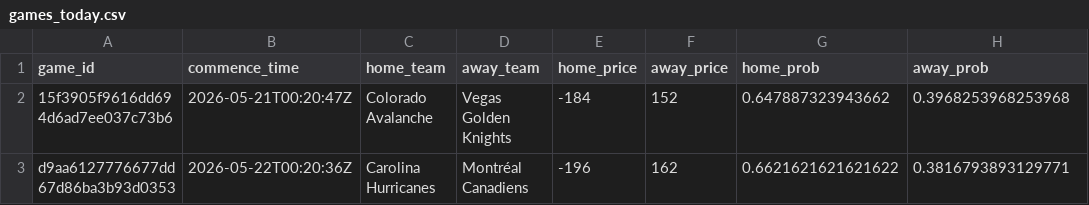
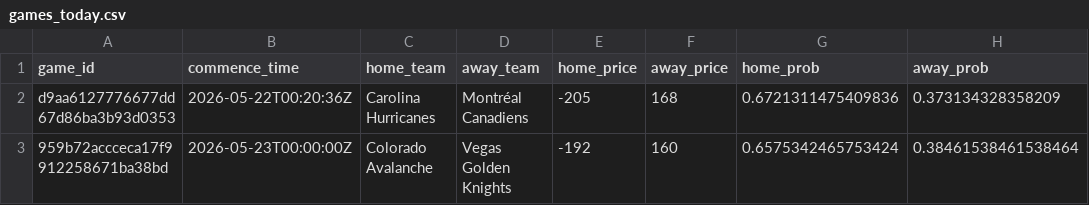
Before and after one commit to jmbarton04/nhl_odds_moneypuck, a CSV file: data/games_today.csv, drawn as a sheet.

```diff
--- a/data/games_today.csv
+++ b/data/games_today.csv
@@ -1,3 +1,3 @@
 game_id,commence_time,home_team,away_team,home_price,away_price,home_prob,away_prob
-15f3905f9616dd694d6ad7ee037c73b6,2026-05-21T00:20:47Z,Colorado Avalanche,Vegas Golden Knights,-184,152,0.647887323943662,0.3968253968253968
-d9aa6127776677dd67d86ba3b93d0353,2026-05-22T00:20:36Z,Carolina Hurricanes,Montréal Canadiens,-196,162,0.6621621621621622,0.3816793893129771
+d9aa6127776677dd67d86ba3b93d0353,2026-05-22T00:20:36Z,Carolina Hurricanes,Montréal Canadiens,-205,168,0.6721311475409836,0.373134328358209
+959b72accceca17f9912258671ba38bd,2026-05-23T00:00:00Z,Colorado Avalanche,Vegas Golden Knights,-192,160,0.6575342465753424,0.38461538461538464
```
Also changed, not shown: 1 other file.
